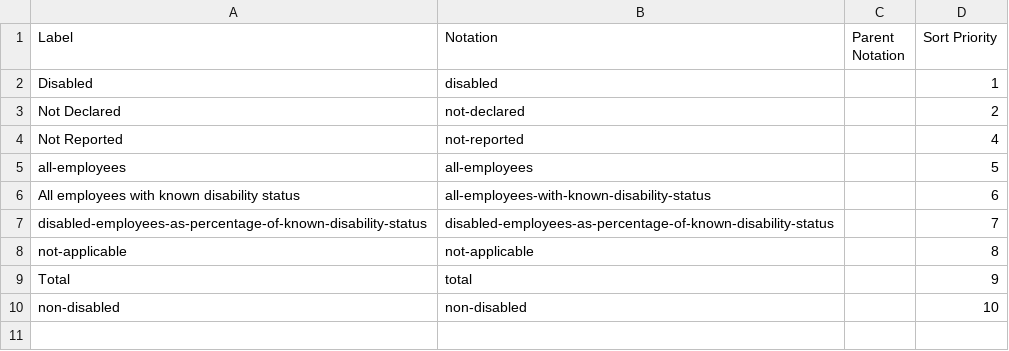
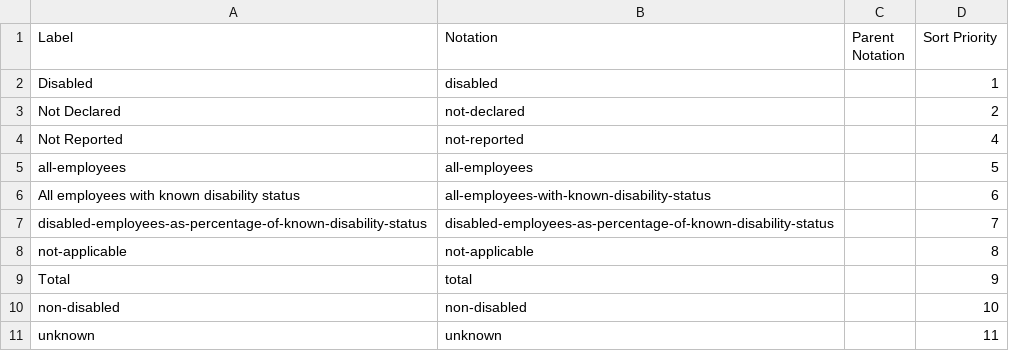
Before and after one commit to GSS-Cogs/family-disability, a CSV file: reference/codelists/disability-status.csv, drawn as a sheet.

```diff
--- a/reference/codelists/disability-status.csv
+++ b/reference/codelists/disability-status.csv
@@ -10 +10,2 @@ Total,total,,9
 non-disabled,non-disabled,,10
+unknown,unknown,,11
```
Also changed, not shown: reference/codelists/marker.csv, reference/codelists/nuts-region-name.csv, 1 other file.
